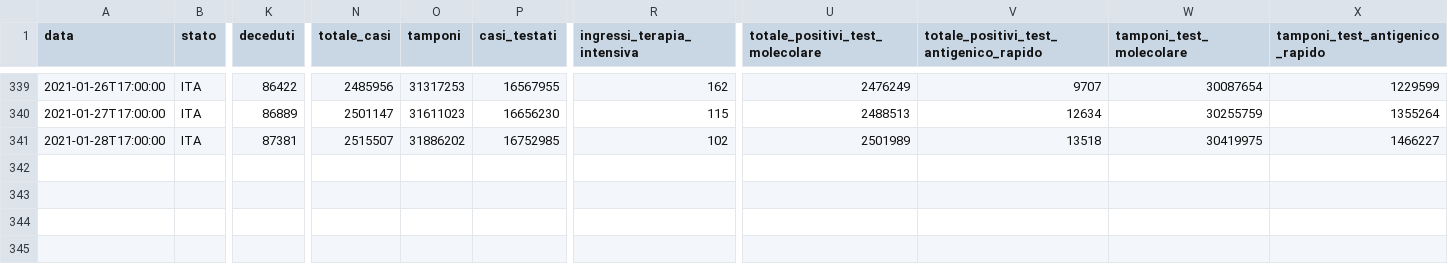
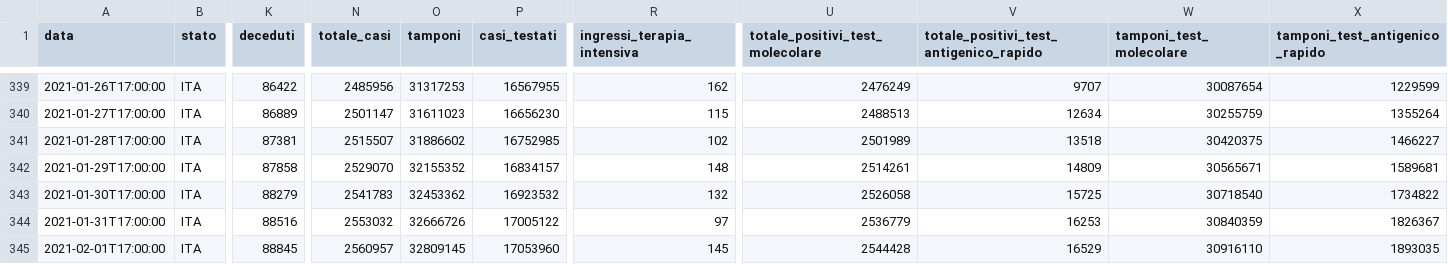
Before and after one commit to AlessandroMinervini/Covid-19-Forecasting-Using-ARIMA-models, a CSV file: data.csv, drawn as a sheet; only a part is shown, gaps mark what is left out; rows hold the shown columns only; the diff names each change by its address in the sheet, - before the commit and + after, or states it on an @@ line.

```diff
--- a/data.csv
+++ b/data.csv
-O341 (tamponi): 31886202
+O341 (tamponi): 31886602
-W341 (tamponi_test_molecolare): 30419975
+W341 (tamponi_test_molecolare): 30420375
+row 342: 2021-01-29T17:00:00 | ITA | 87858 | 2529070 | 32155352 | 16834157 | 148 | 2514261 | 14809 | 30565671 | 1589681
+row 343: 2021-01-30T17:00:00 | ITA | 88279 | 2541783 | 32453362 | 16923532 | 132 | 2526058 | 15725 | 30718540 | 1734822
+row 344: 2021-01-31T17:00:00 | ITA | 88516 | 2553032 | 32666726 | 17005122 | 97 | 2536779 | 16253 | 30840359 | 1826367
+row 345: 2021-02-01T17:00:00 | ITA | 88845 | 2560957 | 32809145 | 17053960 | 145 | 2544428 | 16529 | 30916110 | 1893035
```
Also changed, not shown: 3 other files.
